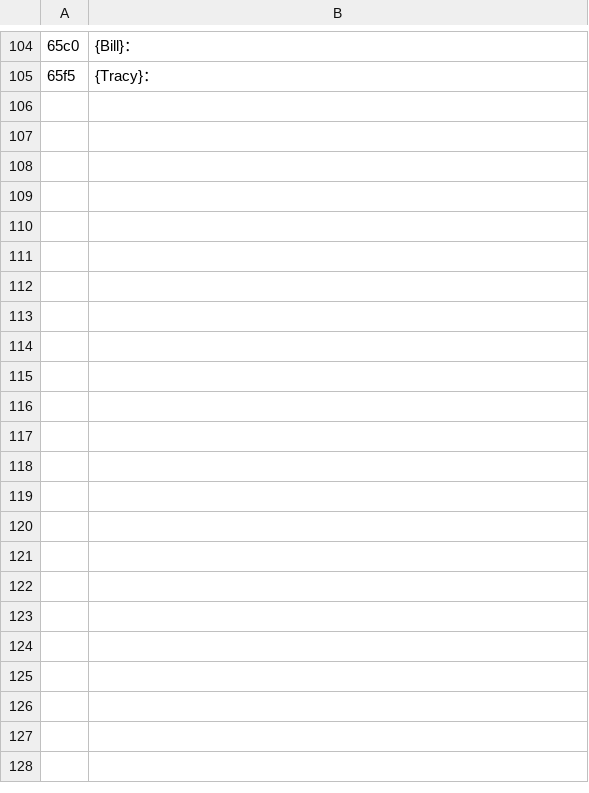
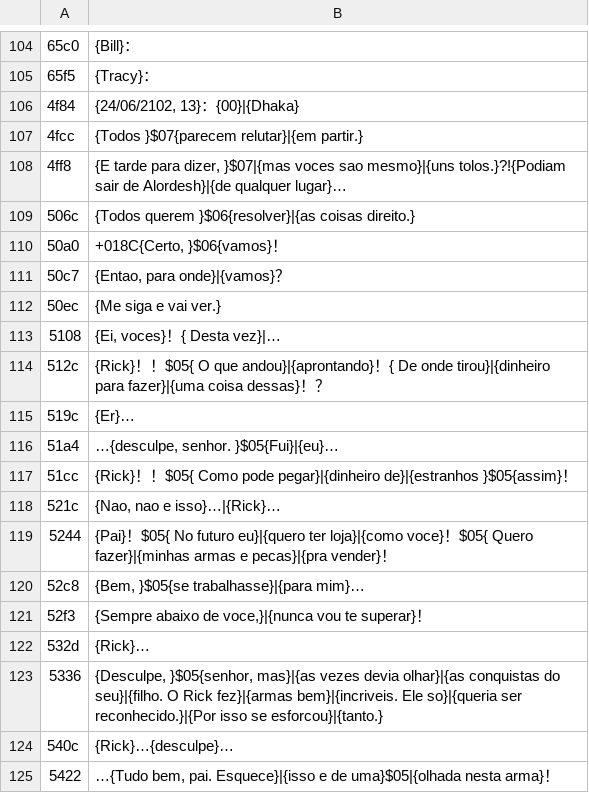
Before and after one commit to Kyllemn/PS2TVCRT, a TSV file: frontmission2-trad/pt/Z_237.tsv, drawn as a sheet; only a part is shown, gaps mark what is left out; the diff covers the shown part only.

```diff
--- a/frontmission2-trad/pt/Z_237.tsv
+++ b/frontmission2-trad/pt/Z_237.tsv
@@ -105 +105,21 @@
 65f5	{Tracy}：
+4f84	{24/06/2102, 13}：{00}|{Dhaka}
+4fcc	{Todos }$07{parecem relutar}|{em partir.}
+4ff8	{E tarde para dizer, }$07|{mas voces sao mesmo}|{uns tolos.}?!{Podiam sair de Alordesh}|{de qualquer lugar}…
+506c	{Todos querem }$06{resolver}|{as coisas direito.}
+50a0	+018C{Certo, }$06{vamos}！
+50c7	{Entao, para onde}|{vamos}？
+50ec	{Me siga e vai ver.}
+5108	{Ei, voces}！{ Desta vez}|…
+512c	{Rick}！！$05{ O que andou}|{aprontando}！{ De onde tirou}|{dinheiro para fazer}|{uma coisa dessas}！？
+519c	{Er}…
+51a4	…{desculpe, senhor. }$05{Fui}|{eu}…
+51cc	{Rick}！！$05{ Como pode pegar}|{dinheiro de}|{estranhos }$05{assim}！
+521c	{Nao, nao e isso}…|{Rick}…
+5244	{Pai}！$05{ No futuro eu}|{quero ter loja}|{como voce}！$05{ Quero fazer}|{minhas armas e pecas}|{pra vender}！
+52c8	{Bem, }$05{se trabalhasse}|{para mim}…
+52f3	{Sempre abaixo de voce,}|{nunca vou te superar}！
+532d	{Rick}…
+5336	{Desculpe, }$05{senhor, mas}|{as vezes devia olhar}|{as conquistas do seu}|{filho. O Rick fez}|{armas bem}|{incriveis. Ele so}|{queria ser reconhecido.}|{Por isso se esforcou}|{tanto.}
+540c	{Rick}…{desculpe}…
+5422	…{Tudo bem, pai. Esquece}|{isso e de uma}$05|{olhada nesta arma}！
```
Also changed, not shown: 58 added rows elsewhere in this file, frontmission2-trad/pt/Z_238.tsv, frontmission2-trad/pt/Z_239.tsv, 1 other file.
